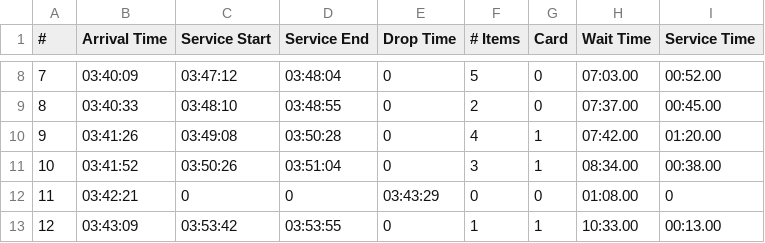
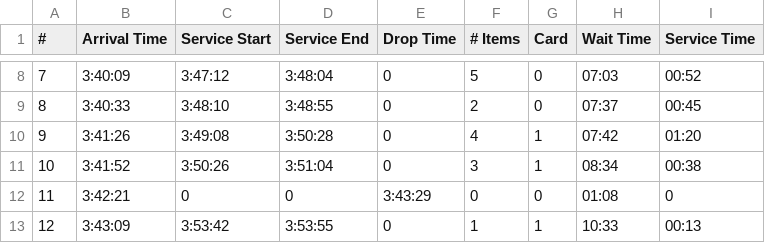
Before and after one commit to SachinDRaj/Comp3950Project, a CSV file: Code/Data/Express.csv, drawn as a sheet; only a part is shown, gaps mark what is left out; the diff covers the shown part only.

```diff
--- a/Code/Data/Express.csv
+++ b/Code/Data/Express.csv
@@ -8,6 +8,6 @@
-7,03:40:09,03:47:12,03:48:04,0,5,0,07:03.00,00:52.00
-8,03:40:33,03:48:10,03:48:55,0,2,0,07:37.00,00:45.00
-9,03:41:26,03:49:08,03:50:28,0,4,1,07:42.00,01:20.00
-10,03:41:52,03:50:26,03:51:04,0,3,1,08:34.00,00:38.00
-11,03:42:21,0,0,03:43:29,0,0,01:08.00,0
-12,03:43:09,03:53:42,03:53:55,0,1,1,10:33.00,00:13.00
+7,3:40:09,3:47:12,3:48:04,0,5,0,07:03,00:52
+8,3:40:33,3:48:10,3:48:55,0,2,0,07:37,00:45
+9,3:41:26,3:49:08,3:50:28,0,4,1,07:42,01:20
+10,3:41:52,3:50:26,3:51:04,0,3,1,08:34,00:38
+11,3:42:21,0,0,3:43:29,0,0,01:08,0
+12,3:43:09,3:53:42,3:53:55,0,1,1,10:33,00:13
```
Also changed, not shown: 117 edited cells elsewhere in this file, Code/Data/RondellGerard.csv, 1 other file.
